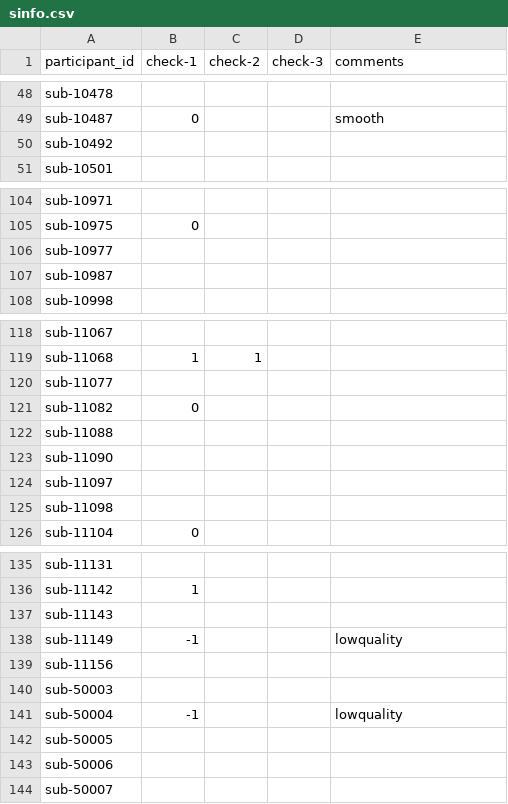
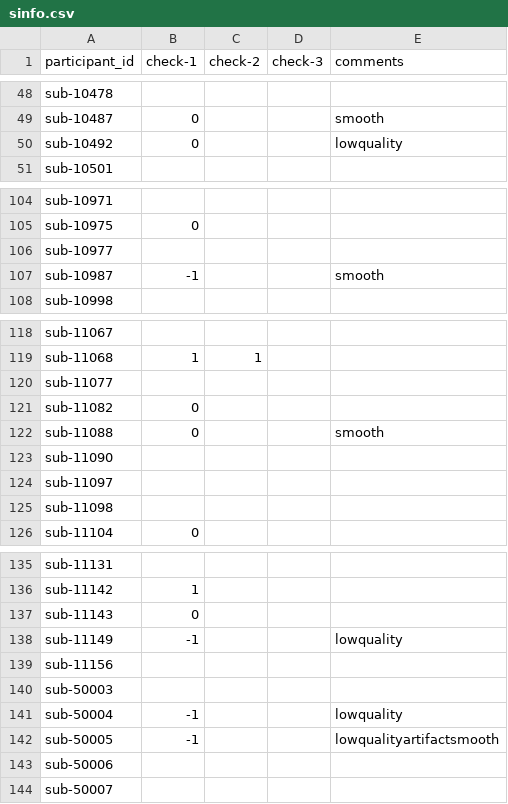
Before and after one commit to dbirman/mriqc_labeler, a CSV file: sinfo.csv, drawn as a sheet; only a part is shown, gaps mark what is left out.

Commit message:
18%

```diff
--- a/sinfo.csv
+++ b/sinfo.csv
@@ -49,3 +49,3 @@ sub-10478,,,,
 sub-10487,0,,,smooth
-sub-10492,,,,
+sub-10492,0,,,lowquality
 sub-10501,,,,
@@ -106,3 +106,3 @@ sub-10975,0,,,
 sub-10977,,,,
-sub-10987,,,,
+sub-10987,-1,,,smooth
 sub-10998,,,,
@@ -121,3 +121,3 @@ sub-11077,,,,
 sub-11082,0,,,
-sub-11088,,,,
+sub-11088,0,,,smooth
 sub-11090,,,,
@@ -136,3 +136,3 @@ sub-11131,,,,
 sub-11142,1,,,
-sub-11143,,,,
+sub-11143,0,,,
 sub-11149,-1,,,lowquality
@@ -141,3 +141,3 @@ sub-50003,,,,
 sub-50004,-1,,,lowquality
-sub-50005,,,,
+sub-50005,-1,,,lowqualityartifactsmooth
 sub-50006,,,,
```
